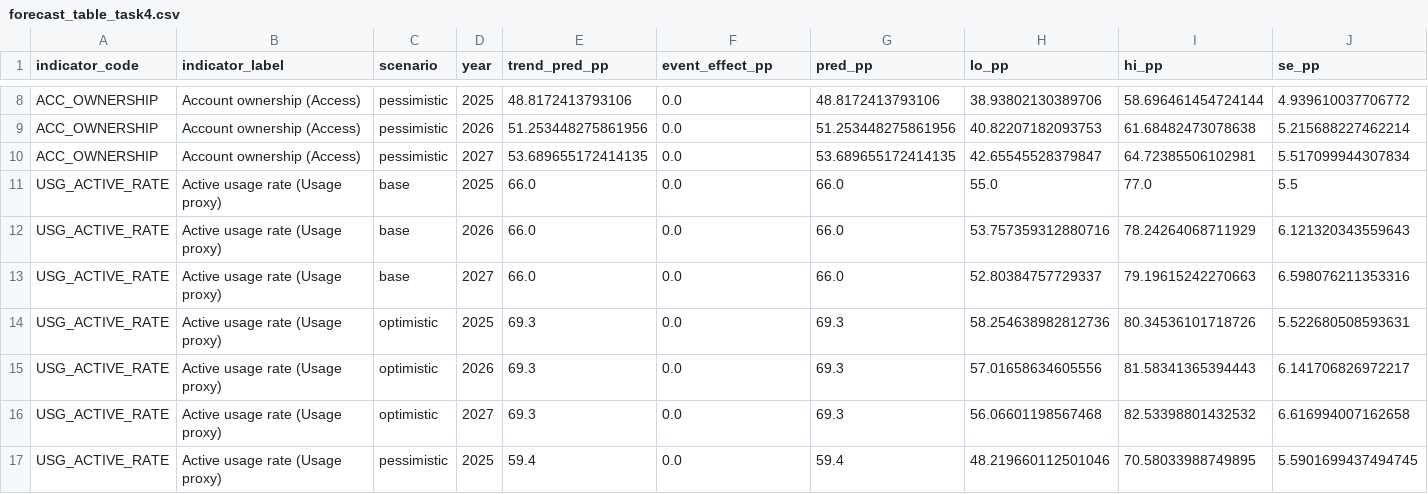
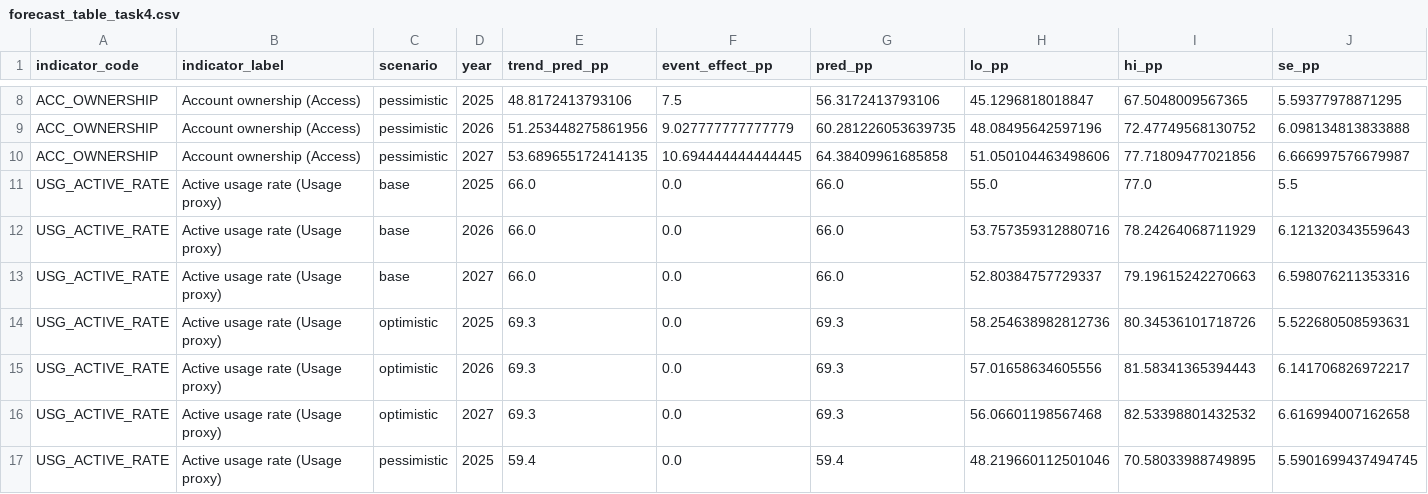
Before and after one commit to Moggycool/Forecasting-Financial-Inclusion-in-Ethiopia, a CSV file: notebooks/outputs/task_4/forecast_table_task4.csv, drawn as a sheet; only a part is shown, gaps mark what is left out; the diff covers the shown part only; the diff names each change by its address in the sheet, - before the commit and + after, or states it on an @@ line.

```diff
--- a/notebooks/outputs/task_4/forecast_table_task4.csv
+++ b/notebooks/outputs/task_4/forecast_table_task4.csv
-F8 (event_effect_pp): 0.0
+F8 (event_effect_pp): 7.5
-G8 (pred_pp): 48.8172413793106
+G8 (pred_pp): 56.3172413793106
-H8 (lo_pp): 38.93802130389706
+H8 (lo_pp): 45.1296818018847
-I8 (hi_pp): 58.696461454724144
+I8 (hi_pp): 67.5048009567365
-J8 (se_pp): 4.939610037706772
+J8 (se_pp): 5.59377978871295
-F9 (event_effect_pp): 0.0
+F9 (event_effect_pp): 9.027777777777779
-G9 (pred_pp): 51.253448275861956
+G9 (pred_pp): 60.281226053639735
-H9 (lo_pp): 40.82207182093753
+H9 (lo_pp): 48.08495642597196
-I9 (hi_pp): 61.68482473078638
+I9 (hi_pp): 72.47749568130752
-J9 (se_pp): 5.215688227462214
+J9 (se_pp): 6.098134813833888
-F10 (event_effect_pp): 0.0
+F10 (event_effect_pp): 10.694444444444445
-G10 (pred_pp): 53.689655172414135
+G10 (pred_pp): 64.38409961685858
-H10 (lo_pp): 42.65545528379847
+H10 (lo_pp): 51.050104463498606
-I10 (hi_pp): 64.72385506102981
+I10 (hi_pp): 77.71809477021856
-J10 (se_pp): 5.517099944307834
+J10 (se_pp): 6.666997576679987
```
Also changed, not shown: 30 edited cells elsewhere in this file, outputs/task_4/forecast_table_task4.csv, 4 other files.
